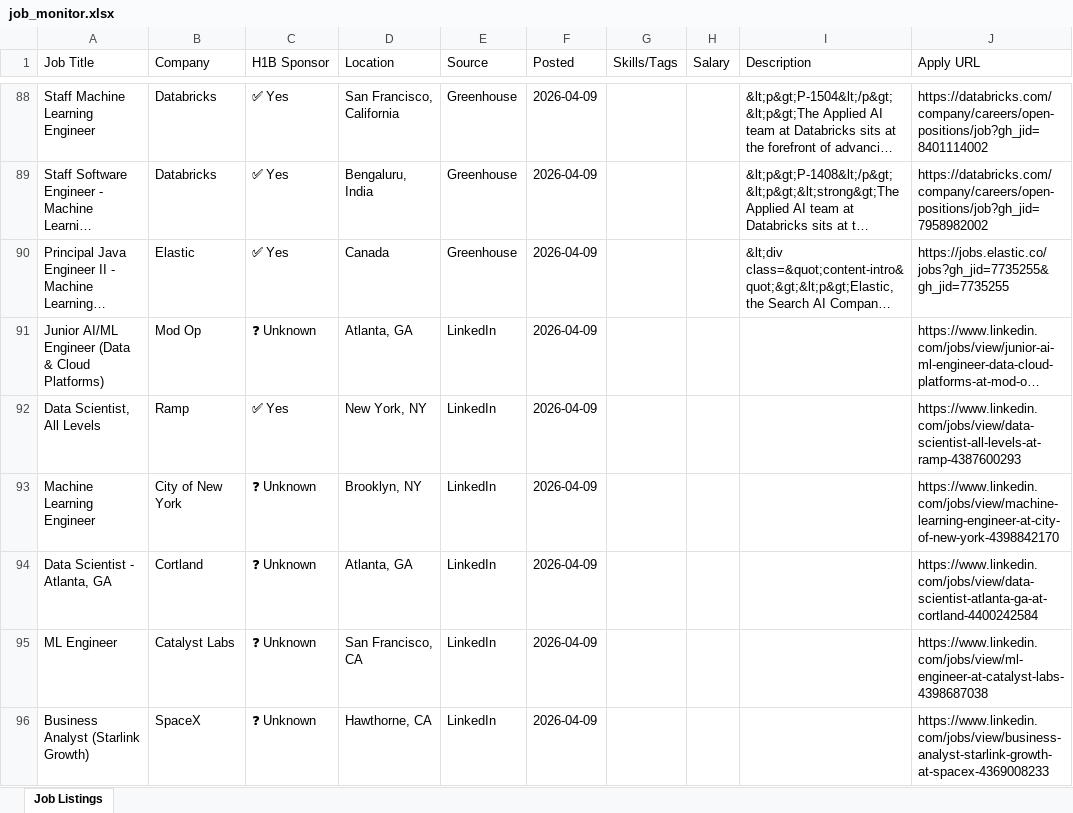
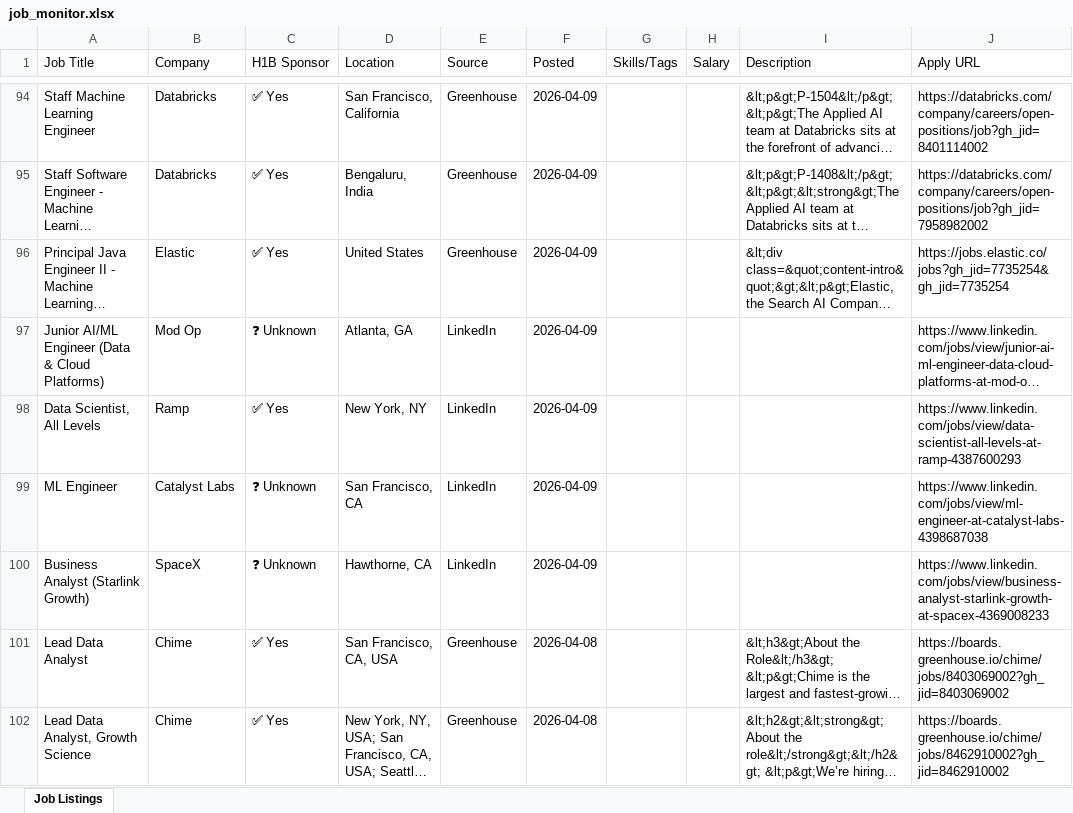
Before and after one commit to raagasindhu99/job-monitor, an Excel workbook: job-monitor/job_monitor.xlsx, sheet Job Listings, drawn as a sheet; only a part is shown, gaps mark what is left out; the shorter side is filled out with more unchanged rows; long unchanged cells end in …; values as stored, in another font and other column widths than the file's, no cell formats; removed rows and columns are numbered as before the commit, all else as after; the diff covers the shown part only; the diff names each change by its address in the sheet, - before the commit and + after, or states it on an @@ line.

```diff
--- a/job-monitor/job_monitor.xlsx (sheet Job Listings)
+++ b/job-monitor/job_monitor.xlsx (sheet Job Listings)
-D96 (Location): Canada
+D96 (Location): United States
-J96 (Apply URL): https://jobs.elastic.co/jobs?gh_jid=7735255&gh_jid=7735255
+J96 (Apply URL): https://jobs.elastic.co/jobs?gh_jid=7735254&gh_jid=7735254
-row 93: Machine Learning Engineer | City of New York | ❓ Unknown | Brooklyn, NY | LinkedIn | 2026-04-09 |  |  |  | https://www.linkedin.com/jobs/view/machine-learning-engineer-at-city-of-new-york-4398842170
-row 94: Data Scientist - Atlanta, GA | Cortland | ❓ Unknown | Atlanta, GA | LinkedIn | 2026-04-09 |  |  |  | https://www.linkedin.com/jobs/view/data-scientist-atlanta-ga-at-cortland-4400242584
```
Also changed, not shown: 7 added rows, 6 removed rows and 5 edited cells elsewhere in this sheet, cell formats, job_monitor.xlsx, 4 other files.
